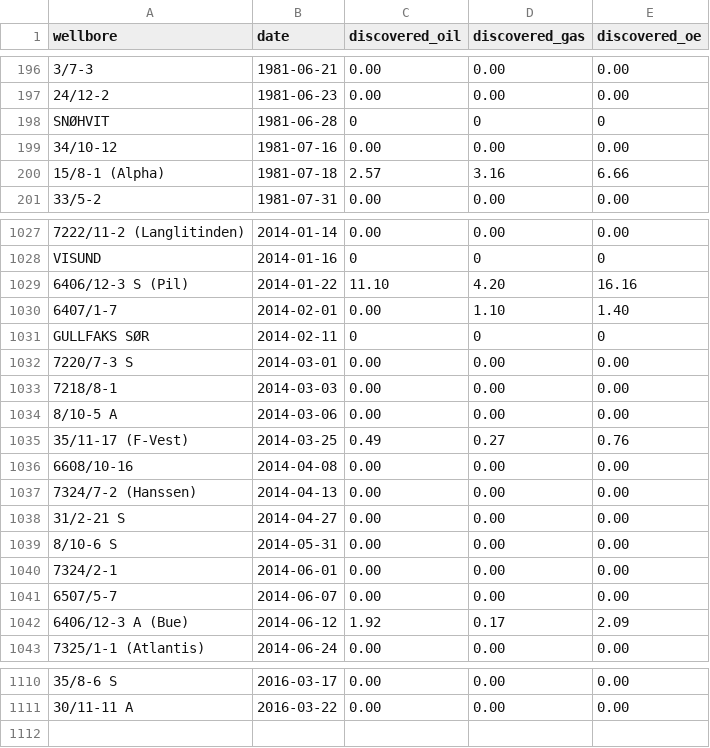
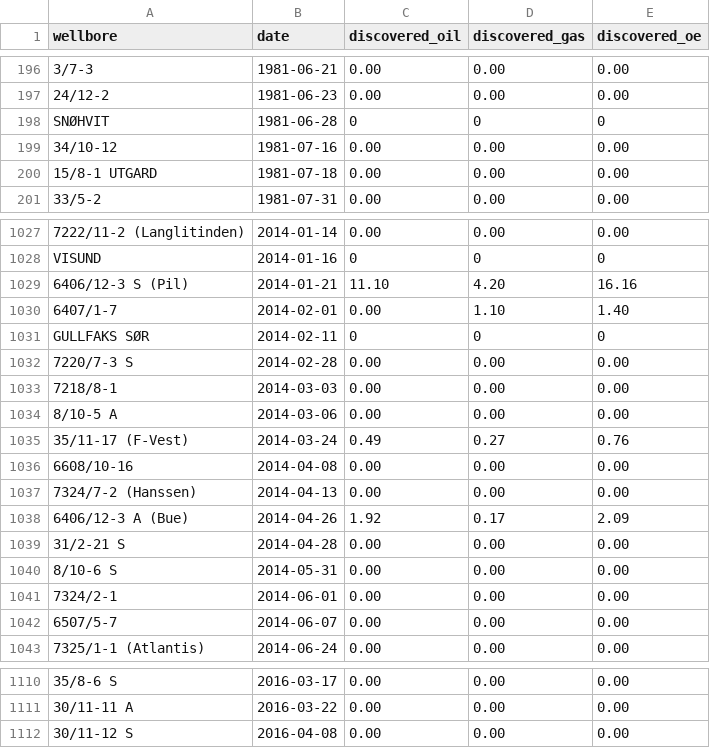
Before and after one commit to ivarref/ncs-wells, a TSV file: data/data.tsv, drawn as a sheet; only a part is shown, gaps mark what is left out; removed rows and columns are numbered as before the commit, all else as after; the diff names each change by its address in the sheet, - before the commit and + after, or states it on an @@ line.

Commit message:
Sat Apr 16 21:14:19 CEST 2016: update data

```diff
--- a/data/data.tsv
+++ b/data/data.tsv
-row 200: 15/8-1 (Alpha) | 1981-07-18 | 2.57 | 3.16 | 6.66
+row 200: 15/8-1 UTGARD | 1981-07-18 | 0.00 | 0.00 | 0.00
-B1029 (date): 2014-01-22
+B1029 (date): 2014-01-21
-B1032 (date): 2014-03-01
+B1032 (date): 2014-02-28
-B1035 (date): 2014-03-25
+B1035 (date): 2014-03-24
+row 1038: 6406/12-3 A (Bue) | 2014-04-26 | 1.92 | 0.17 | 2.09
-B1039 (date): 2014-04-27
+B1039 (date): 2014-04-28
-row 1042: 6406/12-3 A (Bue) | 2014-06-12 | 1.92 | 0.17 | 2.09
+row 1112: 30/11-12 S | 2016-04-08 | 0.00 | 0.00 | 0.00
```
